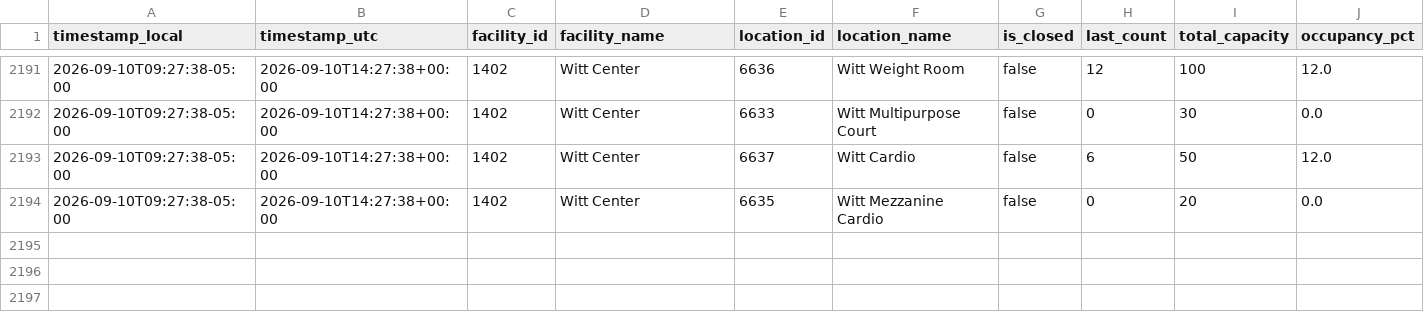
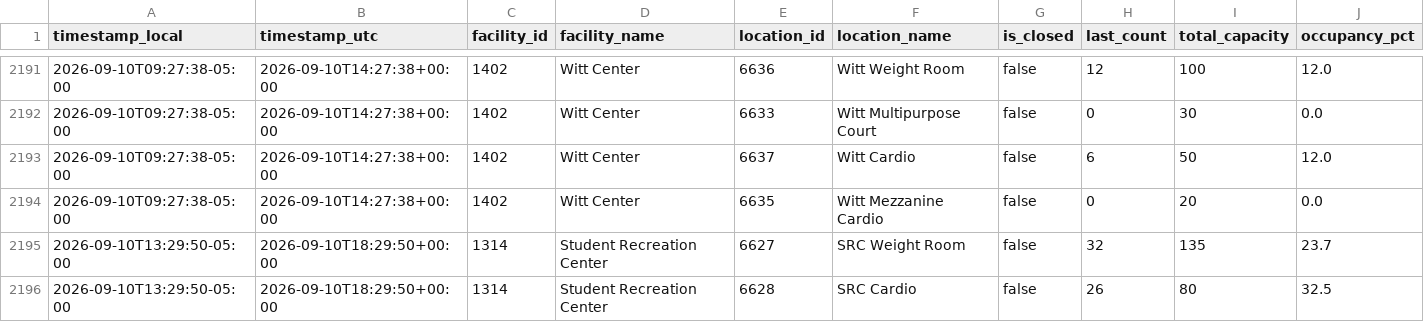
Before and after one commit to sandip1234-coder/occupancy_data_rec_center, a CSV file: data/occupancy.csv, drawn as a sheet; only a part is shown, gaps mark what is left out; rows hold the shown columns only; the diff names each change by its address in the sheet, - before the commit and + after, or states it on an @@ line.

```diff
--- a/data/occupancy.csv
+++ b/data/occupancy.csv
+row 2195: 2026-09-10T13:29:50-05:00 | 2026-09-10T18:29:50+00:00 | 1314 | Student Recreation Center | 6627 | SRC Weight Room | false | 32 | 135 | 23.7
+row 2196: 2026-09-10T13:29:50-05:00 | 2026-09-10T18:29:50+00:00 | 1314 | Student Recreation Center | 6628 | SRC Cardio | false | 26 | 80 | 32.5
```
